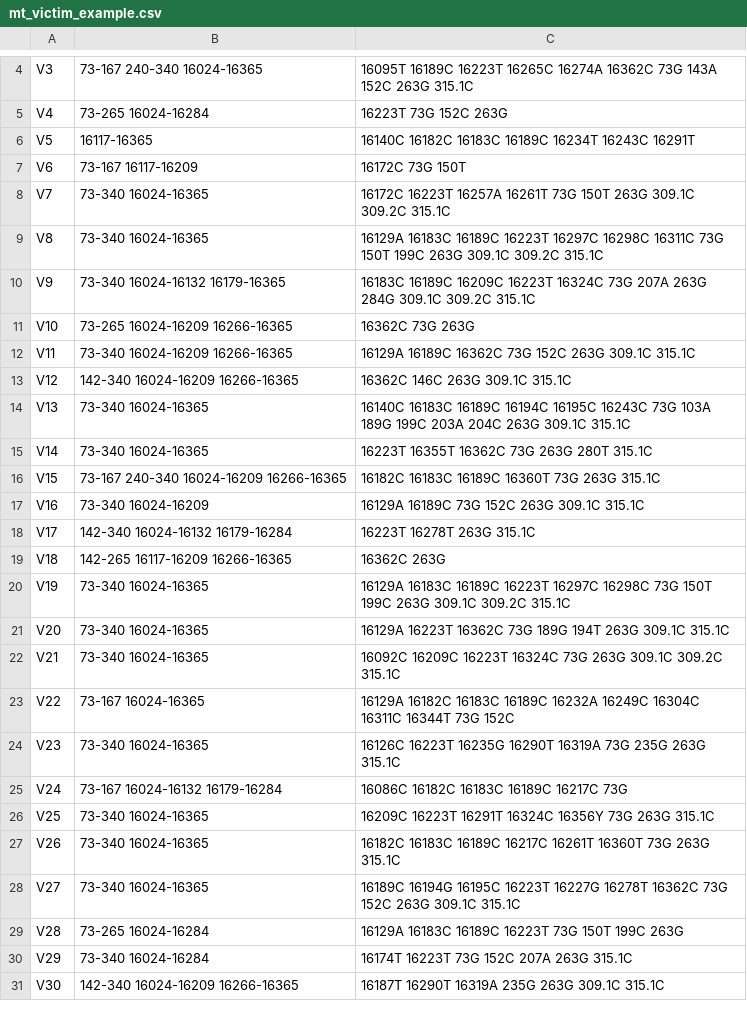
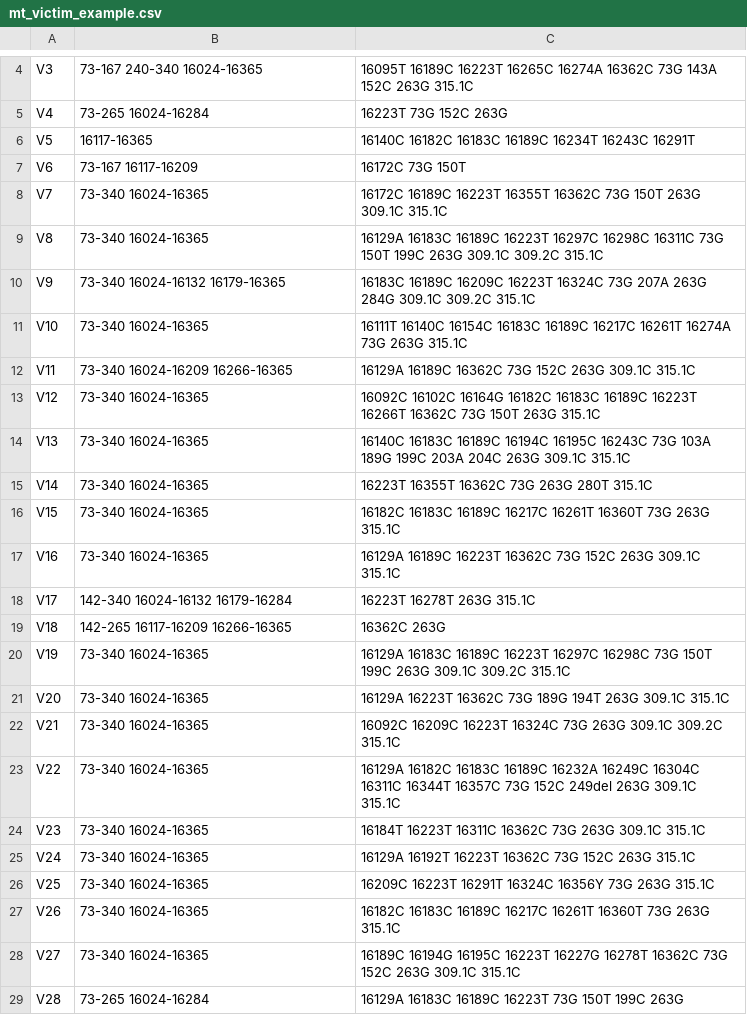
Before and after one commit to manabe0322/RelSearch, a CSV file: inst/extdata/examples/mt_victim_example.csv, drawn as a sheet; only a part is shown, gaps mark what is left out; the shorter side is filled out with more unchanged rows.

Commit message:
Update example files

```diff
--- a/inst/extdata/examples/mt_victim_example.csv
+++ b/inst/extdata/examples/mt_victim_example.csv
@@ -7,12 +7,12 @@ V5,16117-16365,16140C 16182C 16183C 16189C 16234T 16243C 16291T
 V6,73-167 16117-16209,16172C 73G 150T
-V7,73-340 16024-16365,16172C 16223T 16257A 16261T 73G 150T 263G 309.1C 309.2C 315.1C
+V7,73-340 16024-16365,16172C 16189C 16223T 16355T 16362C 73G 150T 263G 309.1C 315.1C
 V8,73-340 16024-16365,16129A 16183C 16189C 16223T 16297C 16298C 16311C 73G 150T 199C 263G 309.1C 309.2C 315.1C
 V9,73-340 16024-16132 16179-16365,16183C 16189C 16209C 16223T 16324C 73G 207A 263G 284G 309.1C 309.2C 315.1C
-V10,73-265 16024-16209 16266-16365,16362C 73G 263G
+V10,73-340 16024-16365,16111T 16140C 16154C 16183C 16189C 16217C 16261T 16274A 73G 263G 315.1C
 V11,73-340 16024-16209 16266-16365,16129A 16189C 16362C 73G 152C 263G 309.1C 315.1C
-V12,142-340 16024-16209 16266-16365,16362C 146C 263G 309.1C 315.1C
+V12,73-340 16024-16365,16092C 16102C 16164G 16182C 16183C 16189C 16223T 16266T 16362C 73G 150T 263G 315.1C
 V13,73-340 16024-16365,16140C 16183C 16189C 16194C 16195C 16243C 73G 103A 189G 199C 203A 204C 263G 309.1C 315.1C
 V14,73-340 16024-16365,16223T 16355T 16362C 73G 263G 280T 315.1C
-V15,73-167 240-340 16024-16209 16266-16365,16182C 16183C 16189C 16360T 73G 263G 315.1C
-V16,73-340 16024-16209,16129A 16189C 73G 152C 263G 309.1C 315.1C
+V15,73-340 16024-16365,16182C 16183C 16189C 16217C 16261T 16360T 73G 263G 315.1C
+V16,73-340 16024-16365,16129A 16189C 16223T 16362C 73G 152C 263G 309.1C 315.1C
 V17,142-340 16024-16132 16179-16284,16223T 16278T 263G 315.1C
@@ -22,5 +22,5 @@ V20,73-340 16024-16365,16129A 16223T 16362C 73G 189G 194T 263G 309.1C 315.1C
 V21,73-340 16024-16365,16092C 16209C 16223T 16324C 73G 263G 309.1C 309.2C 315.1C
-V22,73-167 16024-16365,16129A 16182C 16183C 16189C 16232A 16249C 16304C 16311C 16344T 73G 152C
-V23,73-340 16024-16365,16126C 16223T 16235G 16290T 16319A 73G 235G 263G 315.1C
-V24,73-167 16024-16132 16179-16284,16086C 16182C 16183C 16189C 16217C 73G
+V22,73-340 16024-16365,16129A 16182C 16183C 16189C 16232A 16249C 16304C 16311C 16344T 16357C 73G 152C 249del 263G 309.1C 315.1C
+V23,73-340 16024-16365,16184T 16223T 16311C 16362C 73G 263G 309.1C 315.1C
+V24,73-340 16024-16365,16129A 16192T 16223T 16362C 73G 152C 263G 315.1C
 V25,73-340 16024-16365,16209C 16223T 16291T 16324C 16356Y 73G 263G 315.1C
```
Also changed, not shown: inst/extdata/examples/mt_ref_example.csv, 1 other file.
